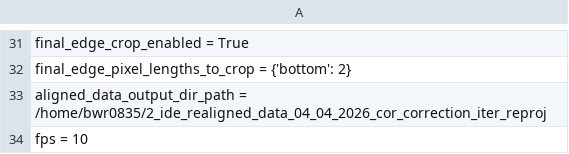
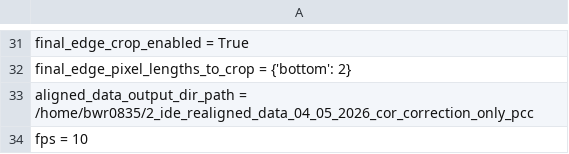
Before and after one commit to bwr0835/XRF_tomography, a CSV file: 3D/2_ide_preprocessing_inputs.csv, drawn as a sheet; only a part is shown, gaps mark what is left out.

Commit message:
Update 2_ide_preprocessing_inputs.csv

```diff
--- a/3D/2_ide_preprocessing_inputs.csv
+++ b/3D/2_ide_preprocessing_inputs.csv
@@ -32,3 +32,3 @@ final_edge_crop_enabled = True
 final_edge_pixel_lengths_to_crop = {'bottom': 2}
-aligned_data_output_dir_path = /home/bwr0835/2_ide_realigned_data_04_04_2026_cor_correction_iter_reproj
+aligned_data_output_dir_path = /home/bwr0835/2_ide_realigned_data_04_05_2026_cor_correction_only_pcc
 fps = 10
```
